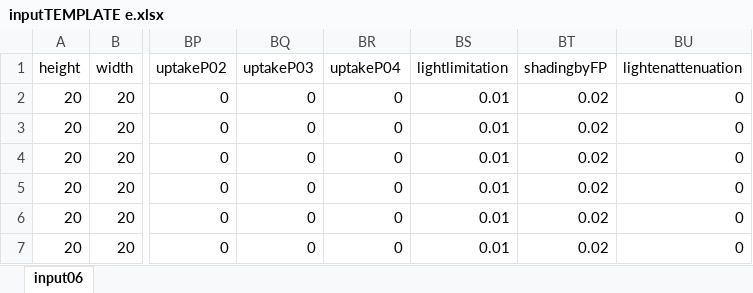
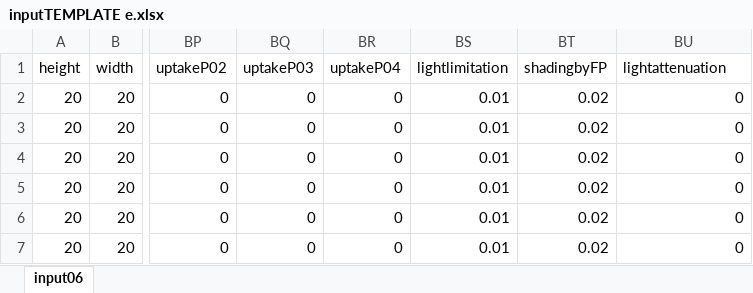
Before and after one commit to mccannecology/model, an Excel workbook: inputTEMPLATE e.xlsx, sheet input06, drawn as a sheet; only a part is shown, gaps mark what is left out; values as stored, in another font and other column widths than the file's, no borders; the diff names each change by its address in the sheet, - before the commit and + after, or states it on an @@ line.

```diff
--- a/inputTEMPLATE e.xlsx (sheet input06)
+++ b/inputTEMPLATE e.xlsx (sheet input06)
-BU1: lightenattenuation
+BU1: lightattenuation
```
Also changed, not shown: 8 other files.
